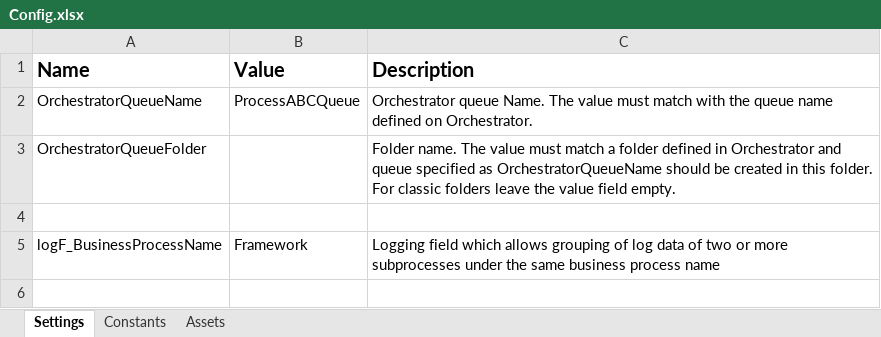
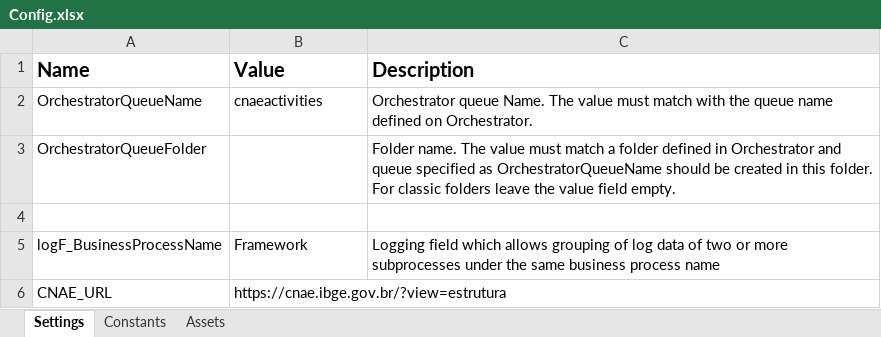
Before and after one commit to janamachado/ChallengeRPA-Dispatcher-Performer, an Excel workbook: Data/Config.xlsx, sheet Settings, drawn as a sheet; values as stored, in another font and other column widths than the file's, no borders; the diff names each change by its address in the sheet, - before the commit and + after, or states it on an @@ line.

Commit message:
Feat: intialization and get data process

```diff
--- a/Data/Config.xlsx (sheet Settings)
+++ b/Data/Config.xlsx (sheet Settings)
-B2 (Value): ProcessABCQueue
+B2 (Value): cnaeactivities
+row 6: CNAE_URL | https://cnae.ibge.gov.br/?view=estrutura
```
Also changed, not shown: 40 other files.
